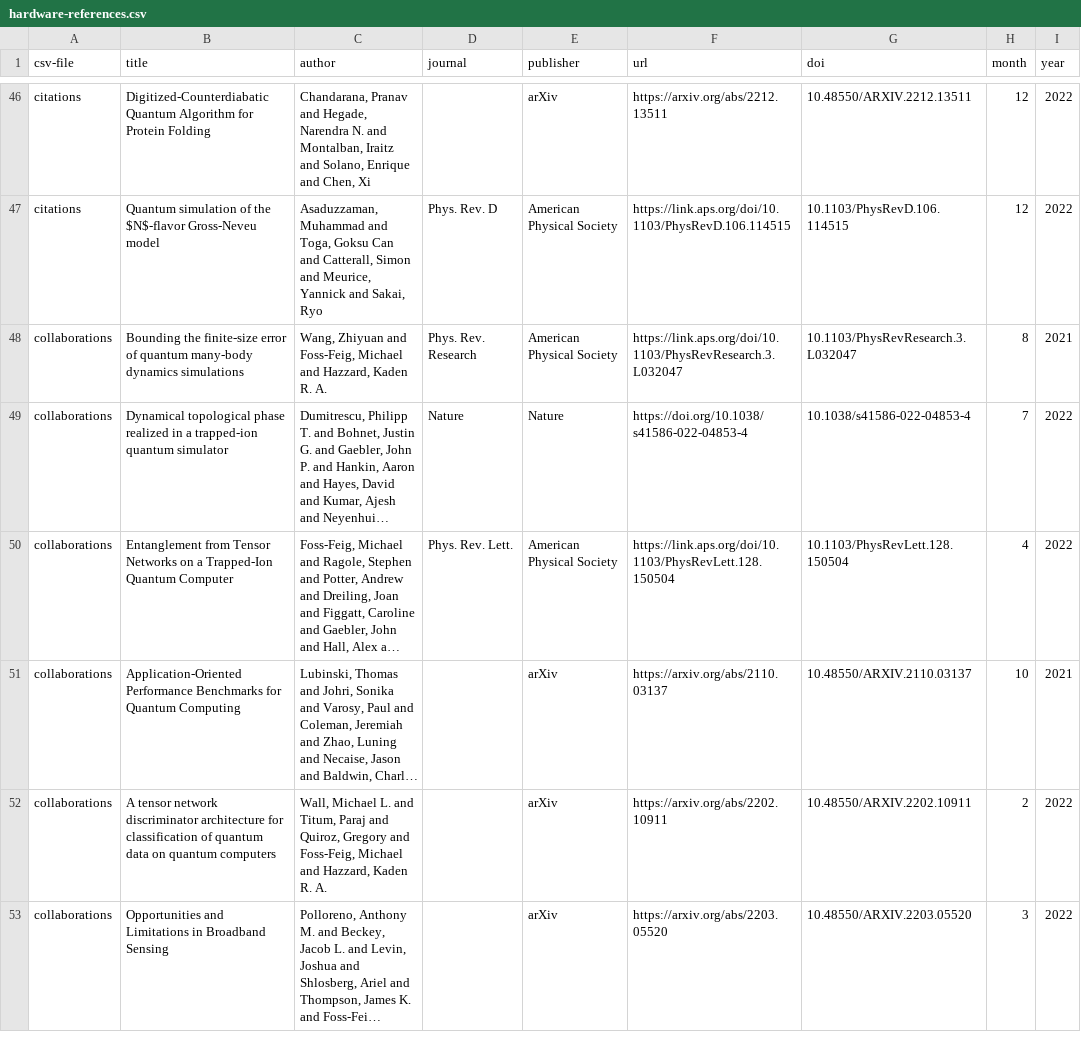
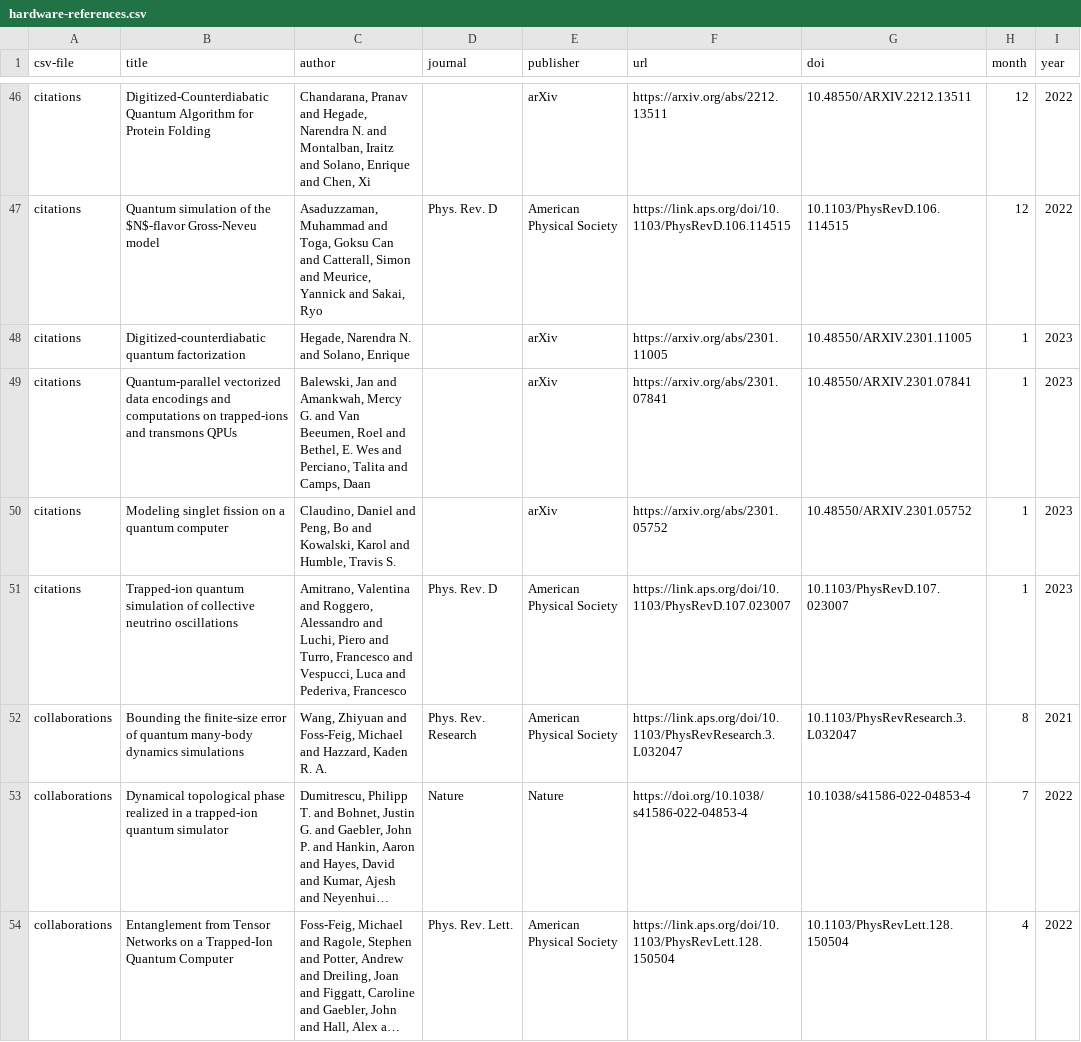
Before and after one commit to CQCL/quantinuum-publications, a CSV file: csv/hardware-references.csv, drawn as a sheet; only a part is shown, gaps mark what is left out; the shorter side is filled out with more unchanged rows; long unchanged cells end in …; the diff names each change by its address in the sheet, - before the commit and + after, or states it on an @@ line.

```diff
--- a/csv/hardware-references.csv
+++ b/csv/hardware-references.csv
+row 48: citations | Digitized-counterdiabatic quantum factorization | Hegade, Narendra N. and Solano, Enrique |  | arXiv | https://arxiv.org/abs/2301.11005 | 10.48550/ARXIV.2301.11005 | 1 | 2023
+row 49: citations | Quantum-parallel vectorized data encodings and computations on trapped-ions and transmons QPUs | Balewski, Jan and Amankwah, Mercy G. and Van Beeumen, Roel and Bethel, E. Wes and Perciano, Talita and Camps, Daan |  | arXiv | https://arxiv.org/abs/2301.07841 | 10.48550/ARXIV.2301.07841 | 1 | 2023
+row 50: citations | Modeling singlet fission on a quantum computer | Claudino, Daniel and Peng, Bo and Kowalski, Karol and Humble, Travis S. |  | arXiv | https://arxiv.org/abs/2301.05752 | 10.48550/ARXIV.2301.05752 | 1 | 2023
+row 51: citations | Trapped-ion quantum simulation of collective neutrino oscillations | Amitrano, Valentina and Roggero, Alessandro and Luchi, Piero and Turro, Francesco and Vespucci, Luca and Pederiva, Francesco | Phys. Rev. D | American Physical Society | https://link.aps.org/doi/10.1103/PhysRevD.107.023007 | 10.1103/PhysRevD.107.023007 | 1 | 2023
```
Also changed, not shown: csv/hardware-citations.csv, csv/website.csv.
